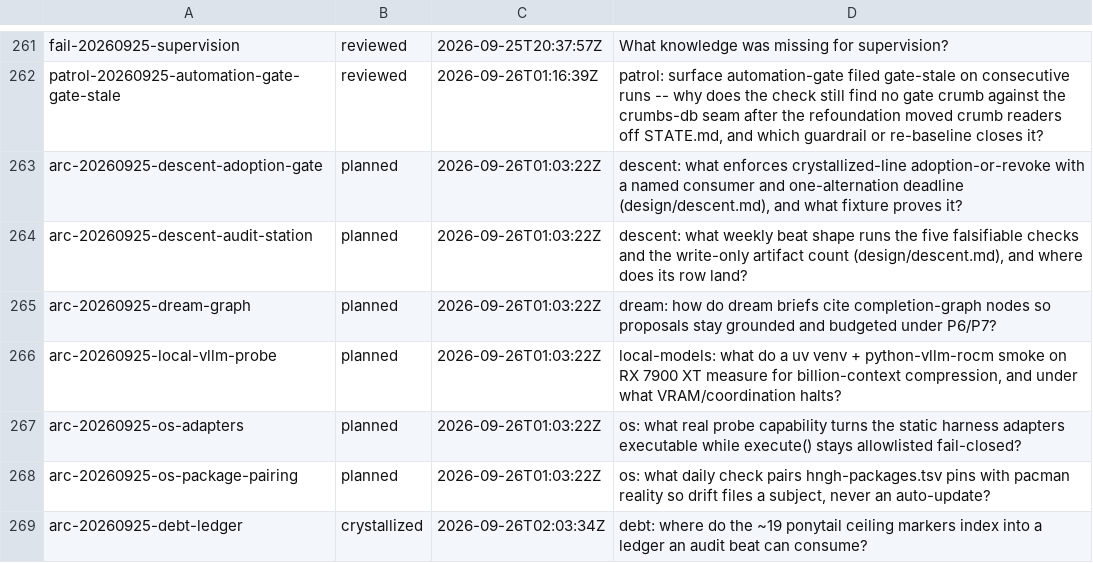
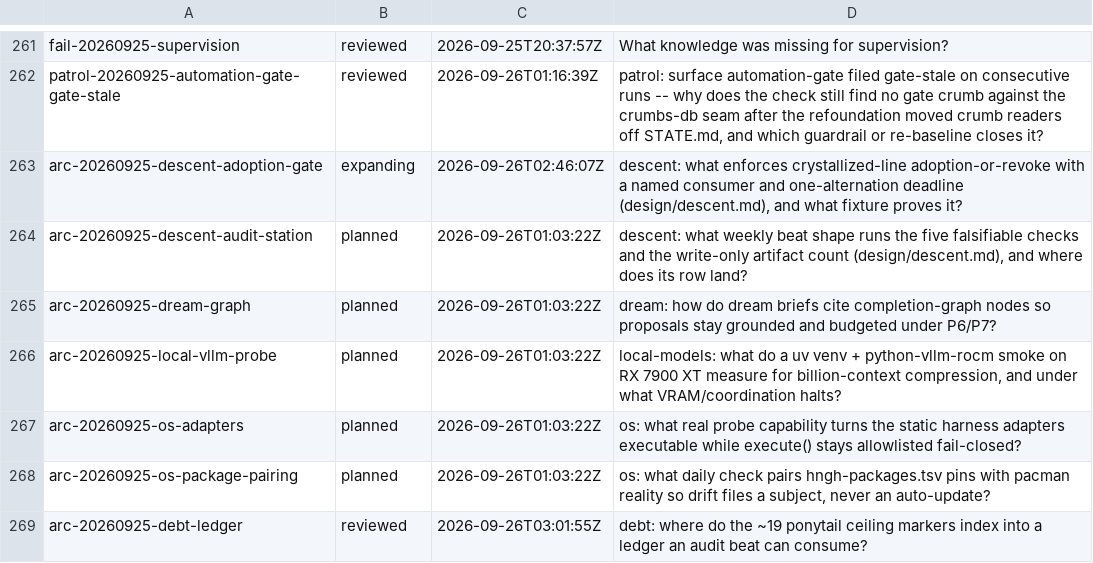
Before and after one commit to boundring/hngh, a TSV file: automation/research-lines.tsv, drawn as a sheet; only a part is shown, gaps mark what is left out.

```diff
--- a/automation/research-lines.tsv
+++ b/automation/research-lines.tsv
@@ -262,3 +262,3 @@ fail-20260925-supervision	reviewed	2026-09-25T20:37:57Z	What knowledge was missi
 patrol-20260925-automation-gate-gate-stale	reviewed	2026-09-26T01:16:39Z	patrol: surface automation-gate filed gate-stale on consecutive runs -- why does the check still find no gate crumb against the crumbs-db seam after the refoundation moved crumb readers off STATE.md, and which guardrail or re-baseline closes it?
-arc-20260925-descent-adoption-gate	planned	2026-09-26T01:03:22Z	descent: what enforces crystallized-line adoption-or-revoke with a named consumer and one-alternation deadline (design/descent.md), and what fixture proves it?
+arc-20260925-descent-adoption-gate	expanding	2026-09-26T02:46:07Z	descent: what enforces crystallized-line adoption-or-revoke with a named consumer and one-alternation deadline (design/descent.md), and what fixture proves it?
 arc-20260925-descent-audit-station	planned	2026-09-26T01:03:22Z	descent: what weekly beat shape runs the five falsifiable checks and the write-only artifact count (design/descent.md), and where does its row land?
@@ -268,2 +268,2 @@ arc-20260925-os-adapters	planned	2026-09-26T01:03:22Z	os: what real probe capabi
 arc-20260925-os-package-pairing	planned	2026-09-26T01:03:22Z	os: what daily check pairs hngh-packages.tsv pins with pacman reality so drift files a subject, never an auto-update?
-arc-20260925-debt-ledger	crystallized	2026-09-26T02:03:34Z	debt: where do the ~19 ponytail ceiling markers index into a ledger an audit beat can consume?
+arc-20260925-debt-ledger	reviewed	2026-09-26T03:01:55Z	debt: where do the ~19 ponytail ceiling markers index into a ledger an audit beat can consume?
```
Also changed, not shown: automation/research-dispositions.tsv.
